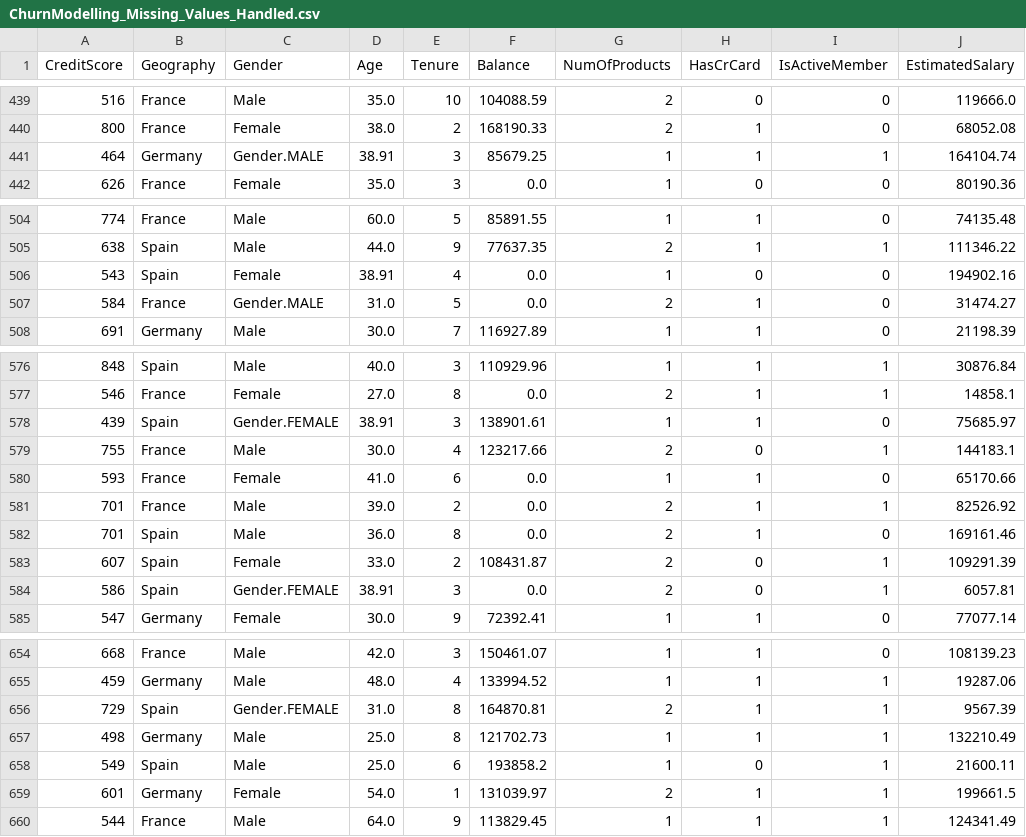
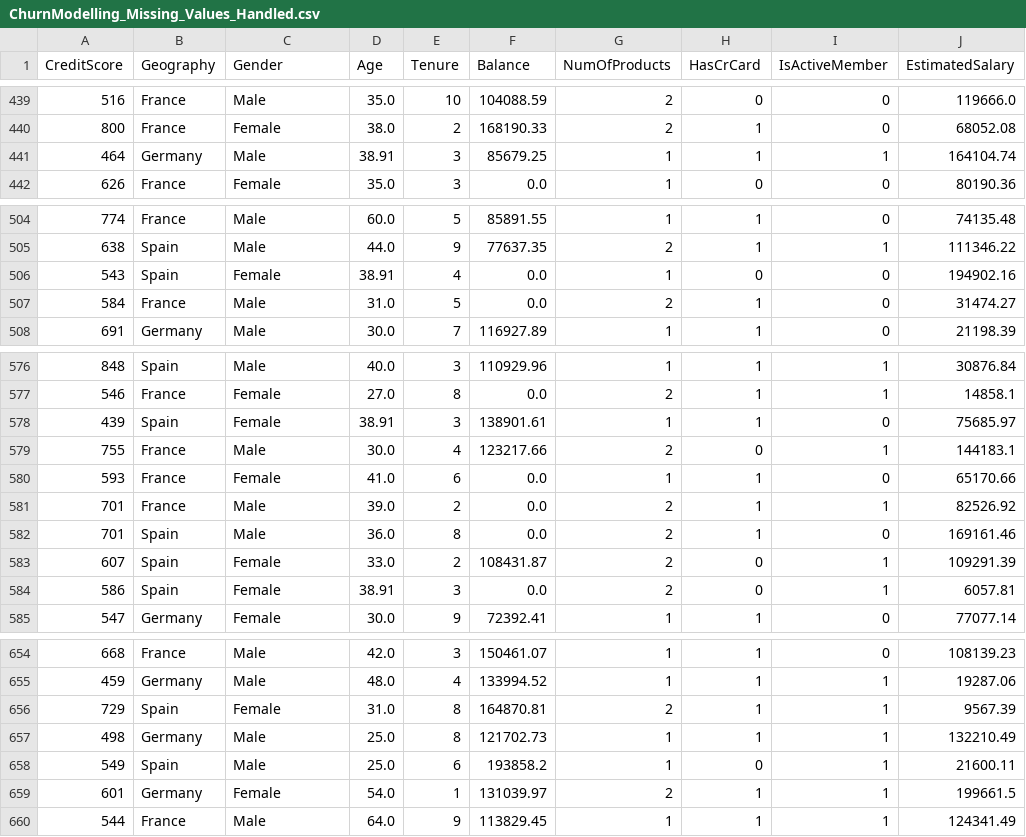
Before and after one commit to dinod001/Project-based-learning, a CSV file: EDA/data/processed/ChurnModelling_Missing_Values_Handled.csv, drawn as a sheet; only a part is shown, gaps mark what is left out; the diff covers the shown part only; the diff names each change by its address in the sheet, - before the commit and + after, or states it on an @@ line.

```diff
--- a/EDA/data/processed/ChurnModelling_Missing_Values_Handled.csv
+++ b/EDA/data/processed/ChurnModelling_Missing_Values_Handled.csv
-C441 (Gender): Gender.MALE
+C441 (Gender): Male
-C507 (Gender): Gender.MALE
+C507 (Gender): Male
-C578 (Gender): Gender.FEMALE
+C578 (Gender): Female
-C584 (Gender): Gender.FEMALE
+C584 (Gender): Female
-C656 (Gender): Gender.FEMALE
+C656 (Gender): Female
```
Also changed, not shown: 103 edited cells elsewhere in this file, 6 other files.
